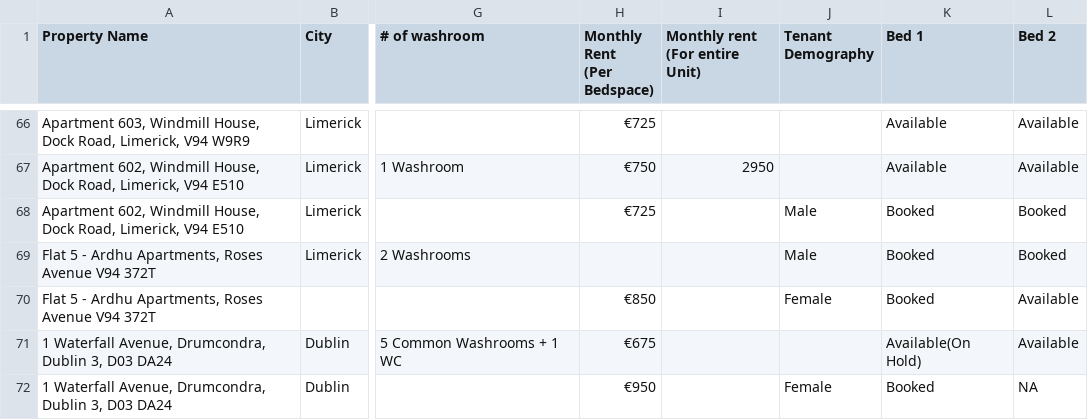
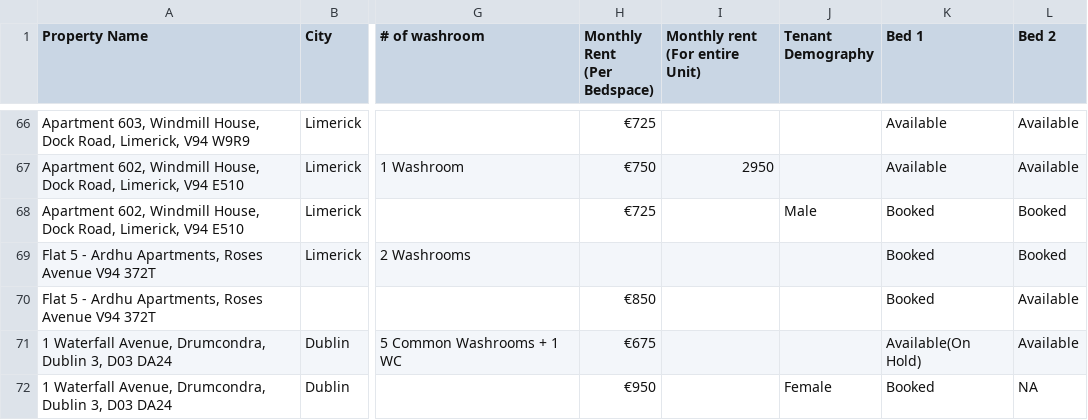
Before and after one commit to shayshankr/acomodo-map, a CSV file: data/portfolio.csv, drawn as a sheet; only a part is shown, gaps mark what is left out; the diff names each change by its address in the sheet, - before the commit and + after, or states it on an @@ line.

```diff
--- a/data/portfolio.csv
+++ b/data/portfolio.csv
-J69 (Tenant Demography): Male
+J69 (Tenant Demography): (empty)
-J70 (Tenant Demography): Female
+J70 (Tenant Demography): (empty)
```
Also changed, not shown: 1 other file.
